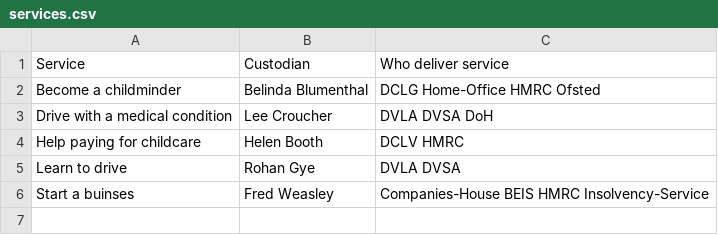
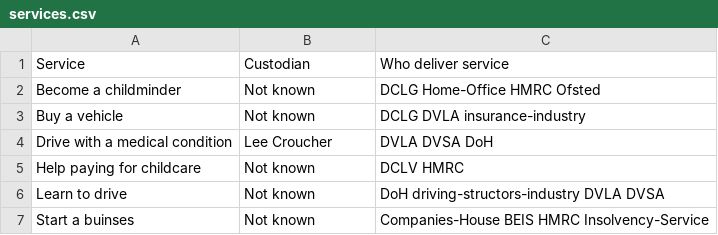
Before and after one commit to HarryTrimble/service_register, a CSV file: data/services.csv, drawn as a sheet.

Commit message:
added 'buy a vehicle' service to list

```diff
--- a/data/services.csv
+++ b/data/services.csv
@@ -1,6 +1,7 @@
 Service,Custodian,Who deliver service
-Become a childminder,Belinda Blumenthal,DCLG Home-Office HMRC Ofsted
+Become a childminder,Not known,DCLG Home-Office HMRC Ofsted
+Buy a vehicle,Not known, DCLG DVLA insurance-industry
 Drive with a medical condition,Lee Croucher,DVLA DVSA DoH
-Help paying for childcare,Helen Booth,DCLV HMRC
-Learn to drive,Rohan Gye,DVLA DVSA
-Start a buinses,Fred Weasley,Companies-House BEIS HMRC Insolvency-Service
+Help paying for childcare,Not known,DCLV HMRC
+Learn to drive,Not known,DoH driving-structors-industry DVLA DVSA
+Start a buinses,Not known,Companies-House BEIS HMRC Insolvency-Service
```
